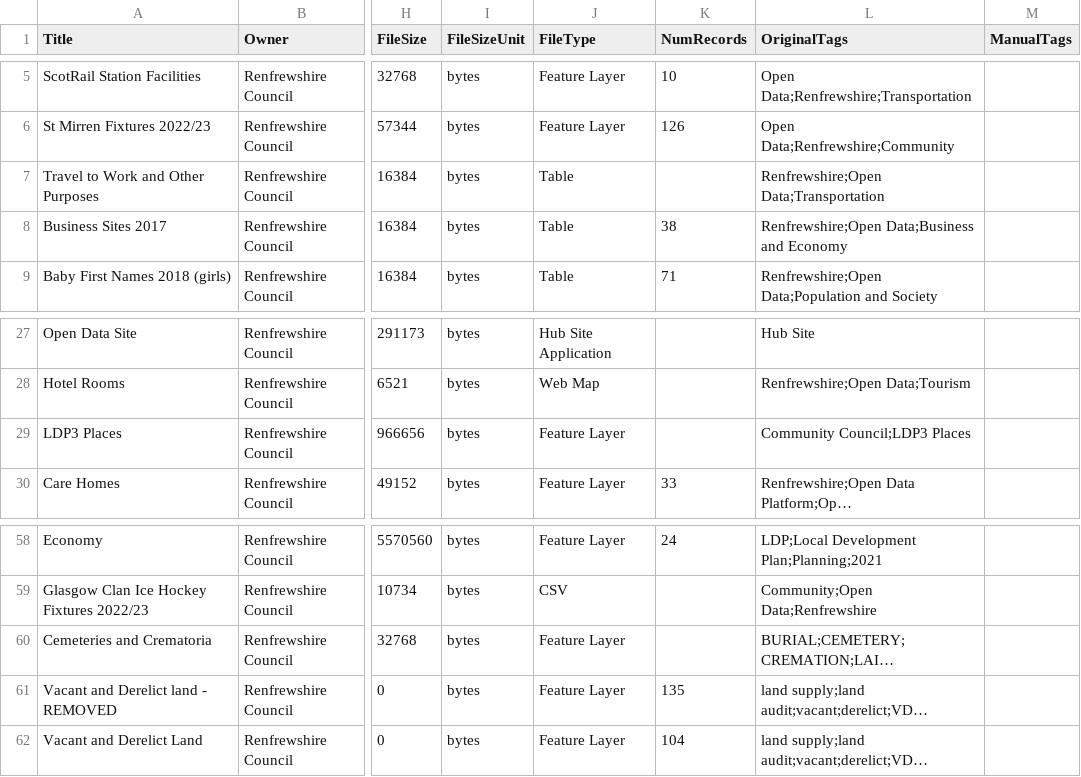
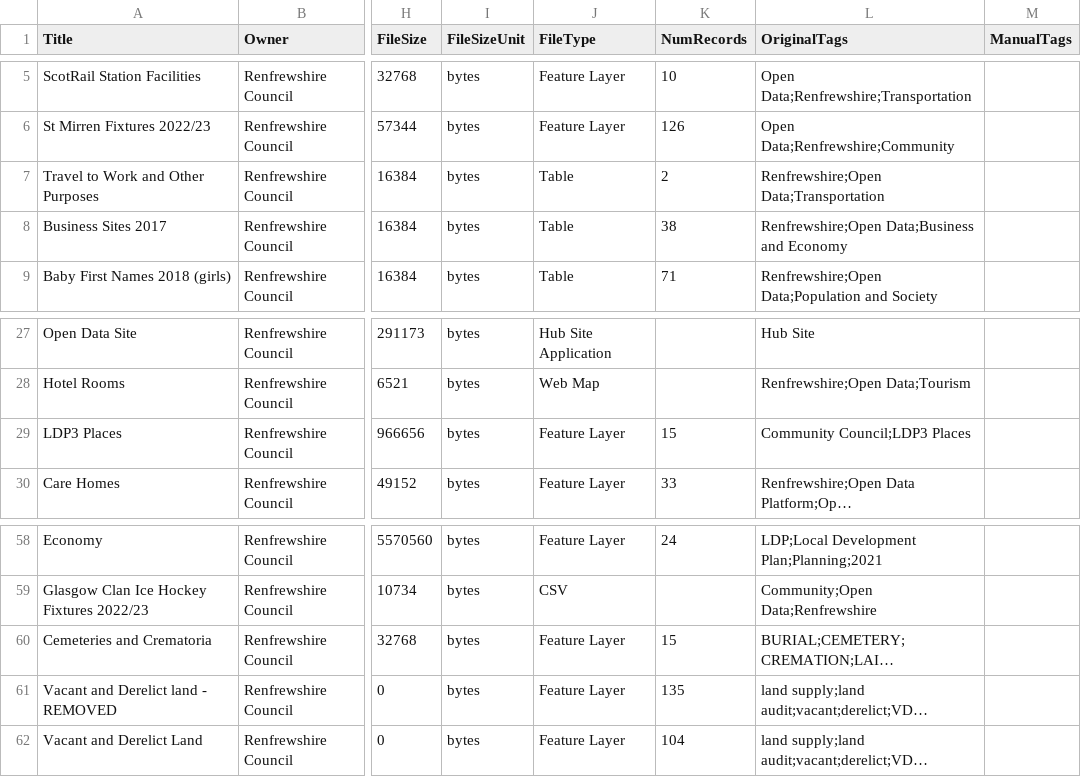
Before and after one commit to OpenDataScotland/the_od_bods, a CSV file: data/arcgis/renfrew.csv, drawn as a sheet; only a part is shown, gaps mark what is left out; long unchanged cells end in …; the diff names each change by its address in the sheet, - before the commit and + after, or states it on an @@ line.

```diff
--- a/data/arcgis/renfrew.csv
+++ b/data/arcgis/renfrew.csv
-K7 (NumRecords): (empty)
+K7 (NumRecords): 2
-K29 (NumRecords): (empty)
+K29 (NumRecords): 15
-K60 (NumRecords): (empty)
+K60 (NumRecords): 15
```
Also changed, not shown: data/USMART/Cycling Scotland.csv, data/arcgis/argyll_and_bute.csv, 11 other files.
